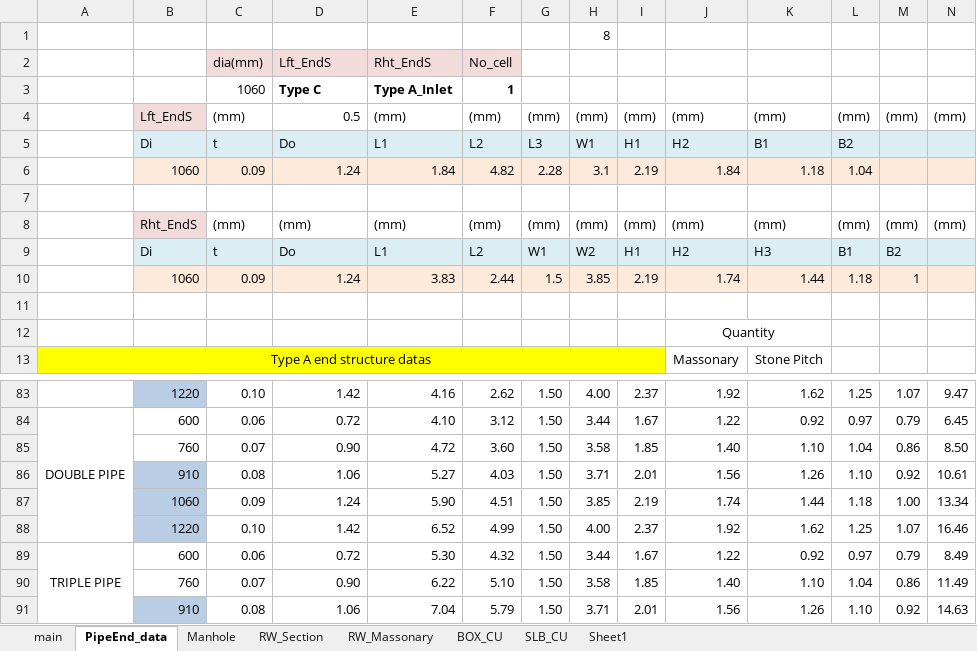
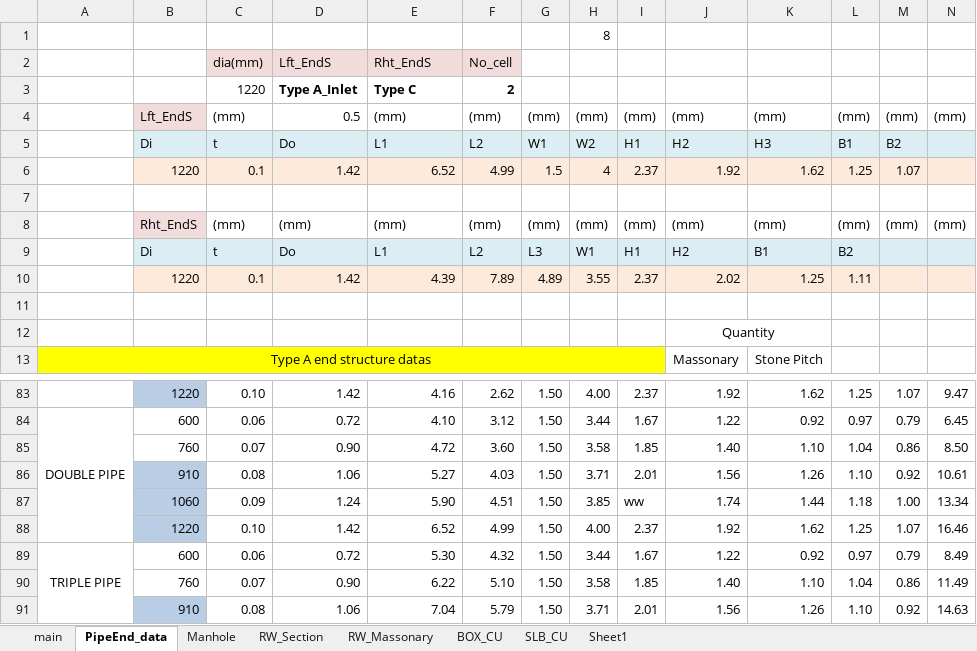
Before and after one commit to Yotelcz/Excel-addins, an Excel workbook: DrawMinor.xlsm, sheet PipeEnd_data, drawn as a sheet; only a part is shown, gaps mark what is left out; values as stored, in another font and other column widths than the file's, no borders; charts and pictures not drawn; removed rows and columns are numbered as before the commit, all else as after; rows hold the shown columns only; the diff names each change by its address in the sheet, - before the commit and + after, or states it on an @@ line.

```diff
--- a/DrawMinor.xlsm (sheet PipeEnd_data)
+++ b/DrawMinor.xlsm (sheet PipeEnd_data)
-row 3:  |  | 1060 | Type C | Type A_Inlet | 1
+row 3:  |  | 1220 | Type A_Inlet | Type C | 2
-row 6:  | 1060 | 0.09 | 1.24 | 1.84 | 4.82 | 2.28 | 3.1 | 2.19 | 1.84 | 1.18 | 1.04
@@ row 9 moved to row 5: Di @@
+row 6:  | 1220 | 0.1 | 1.42 | 6.52 | 4.99 | 1.5 | 4 | 2.37 | 1.92 | 1.62 | 1.25 | 1.07
-row 10:  | 1060 | 0.09 | 1.24 | 3.83 | 2.44 | 1.5 | 3.85 | 2.19 | 1.74 | 1.44 | 1.18 | 1
@@ row 5 moved to row 9: Di @@
+row 10:  | 1220 | 0.1 | 1.42 | 4.39 | 7.89 | 4.89 | 3.55 | 2.37 | 2.02 | 1.25 | 1.11
-I87: 2.19
+I87: ww
```
Also changed, not shown: sheet main, sheet BOX_CU, sheet SLB_CU, sheet RW_Section, charts or pictures.
